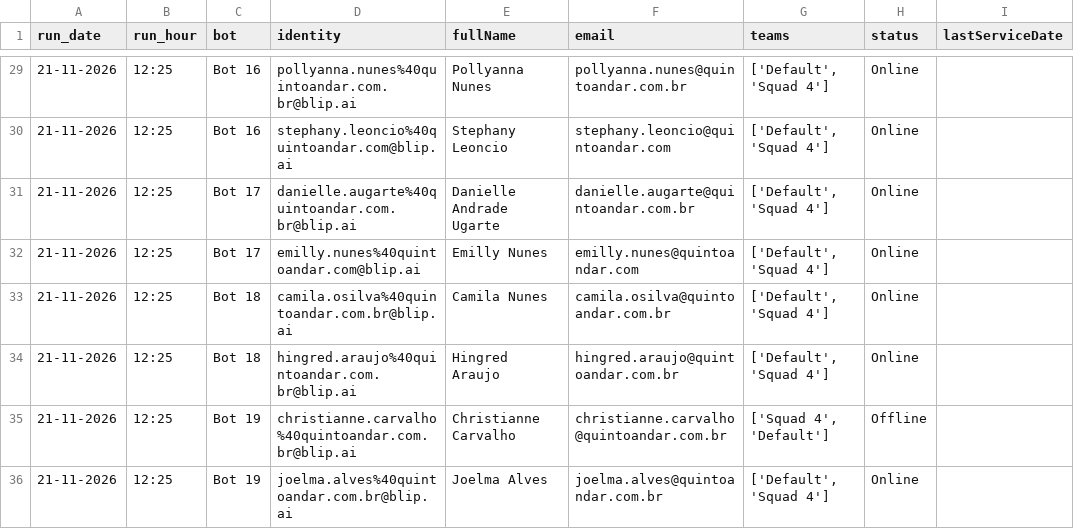
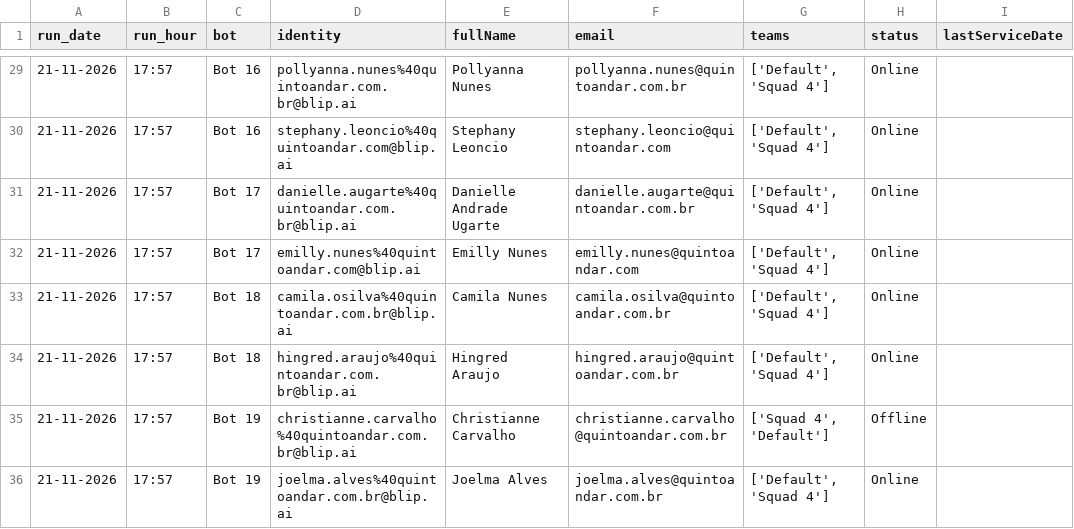
Before and after one commit to pedrosalles-dev/blip-atendentes, a CSV file: atendentes.csv, drawn as a sheet; only a part is shown, gaps mark what is left out; the diff covers the shown part only; the diff names each change by its address in the sheet, - before the commit and + after, or states it on an @@ line.

```diff
--- a/atendentes.csv
+++ b/atendentes.csv
-B29:B36 (run_hour): 12:25
+B29:B36 (run_hour): 17:57
```
Also changed, not shown: 28 edited cells elsewhere in this file.
